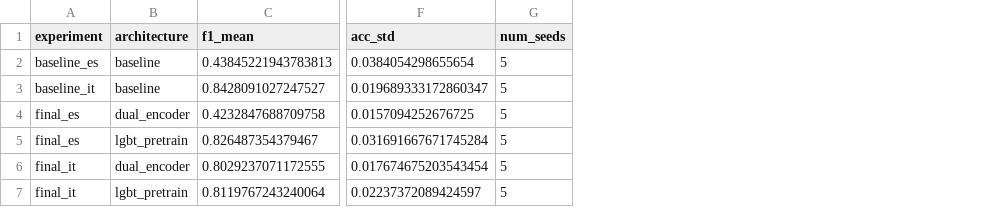
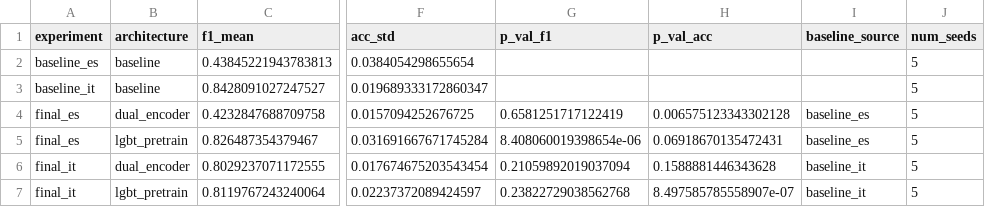
Before and after one commit to LucaTedeschini/multipride, a CSV file: performances/aggregated_results.csv, drawn as a sheet; only a part is shown, gaps mark what is left out; the diff names each change by its address in the sheet, - before the commit and + after, or states it on an @@ line.

Commit message:
add: p-value computation

```diff
--- a/performances/aggregated_results.csv
+++ b/performances/aggregated_results.csv
+column G (p_val_f1), rows 4-7: 0.6581251717122419 | 8.408060019398654e-06 | 0.21059892019037094 | 0.23822729038562768
+column H (p_val_acc), rows 4-7: 0.006575123343302128 | 0.06918670135472431 | 0.1588881446343628 | 8.497585785558907e-07
+column I (baseline_source), rows 4-7: baseline_es | baseline_es | baseline_it | baseline_it
```
Also changed, not shown: 1 other file.
